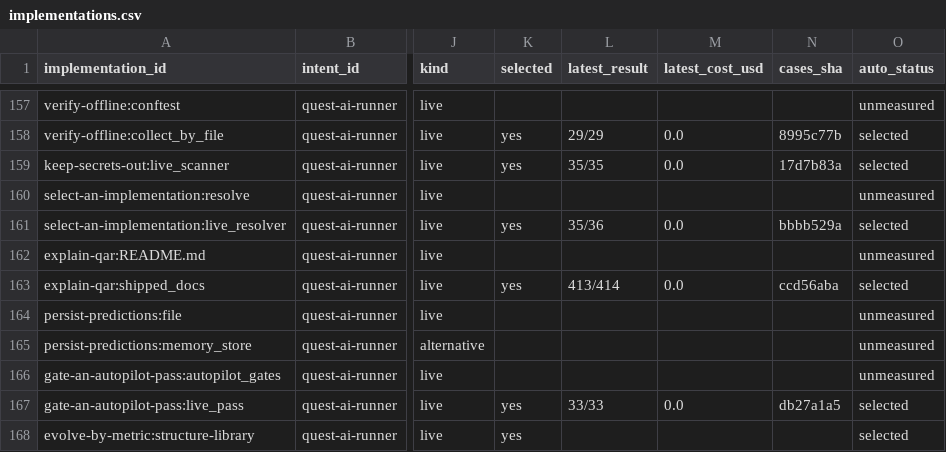
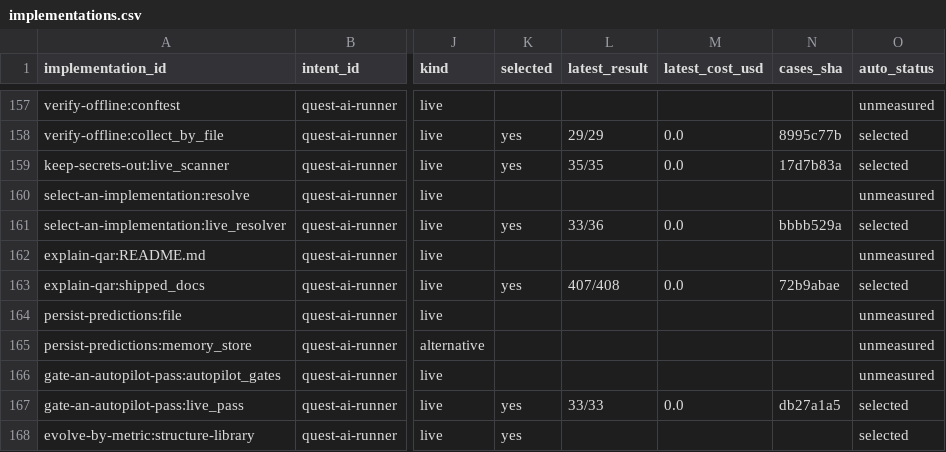
Before and after one commit to SpiritualData/quest-ai-runner, a CSV file: esoi/tracker/implementations.csv, drawn as a sheet; only a part is shown, gaps mark what is left out; the diff names each change by its address in the sheet, - before the commit and + after, or states it on an @@ line.

```diff
--- a/esoi/tracker/implementations.csv
+++ b/esoi/tracker/implementations.csv
-L161 (latest_result): 35/36
+L161 (latest_result): 33/36
-L163 (latest_result): 413/414
+L163 (latest_result): 407/408
-N163 (cases_sha): ccd56aba
+N163 (cases_sha): 72b9abae
```
Also changed, not shown: esoi/tracker/metrics.csv, evaluation/components/results.csv, 1 other file.
